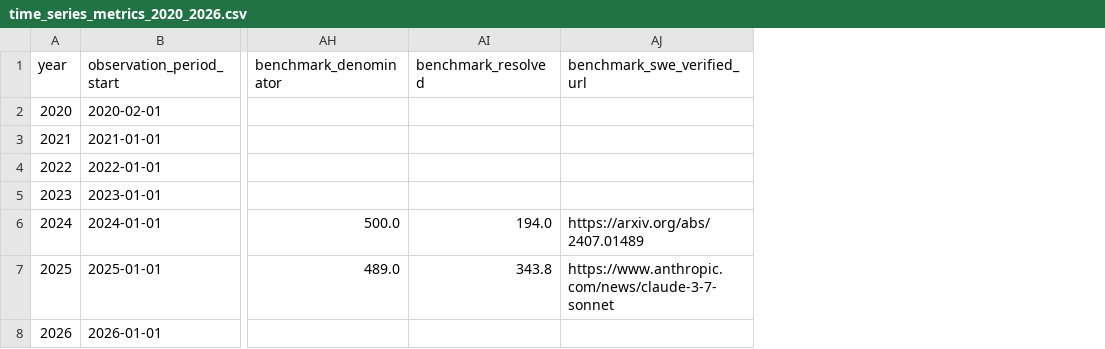
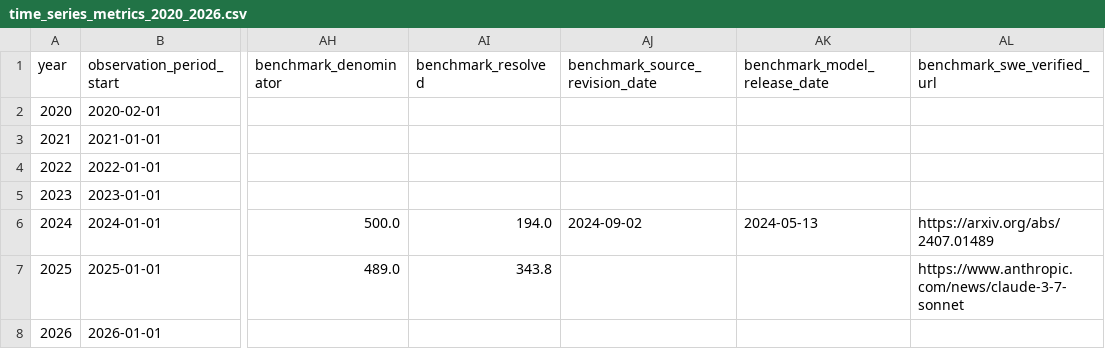
Before and after one commit to bilalfarid-1/whattochoose, a CSV file: research/data/processed/time_series_metrics_2020_2026.csv, drawn as a sheet; only a part is shown, gaps mark what is left out; the diff names each change by its address in the sheet, - before the commit and + after, or states it on an @@ line.

```diff
--- a/research/data/processed/time_series_metrics_2020_2026.csv
+++ b/research/data/processed/time_series_metrics_2020_2026.csv
+column AJ (benchmark_source_revision_date), row 6: 2024-09-02
+column AK (benchmark_model_release_date), row 6: 2024-05-13
```
Also changed, not shown: research/data/processed/swe_bench_milestones.csv, 6 other files.
